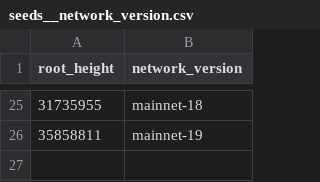
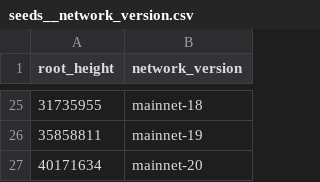
Before and after one commit to FlipsideCrypto/flow-models, a CSV file: data/seeds__network_version.csv, drawn as a sheet; only a part is shown, gaps mark what is left out; the diff names each change by its address in the sheet, - before the commit and + after, or states it on an @@ line.

Commit message:
mainnet-20 (#81)

```diff
--- a/data/seeds__network_version.csv
+++ b/data/seeds__network_version.csv
+row 27: 40171634 | mainnet-20
```
